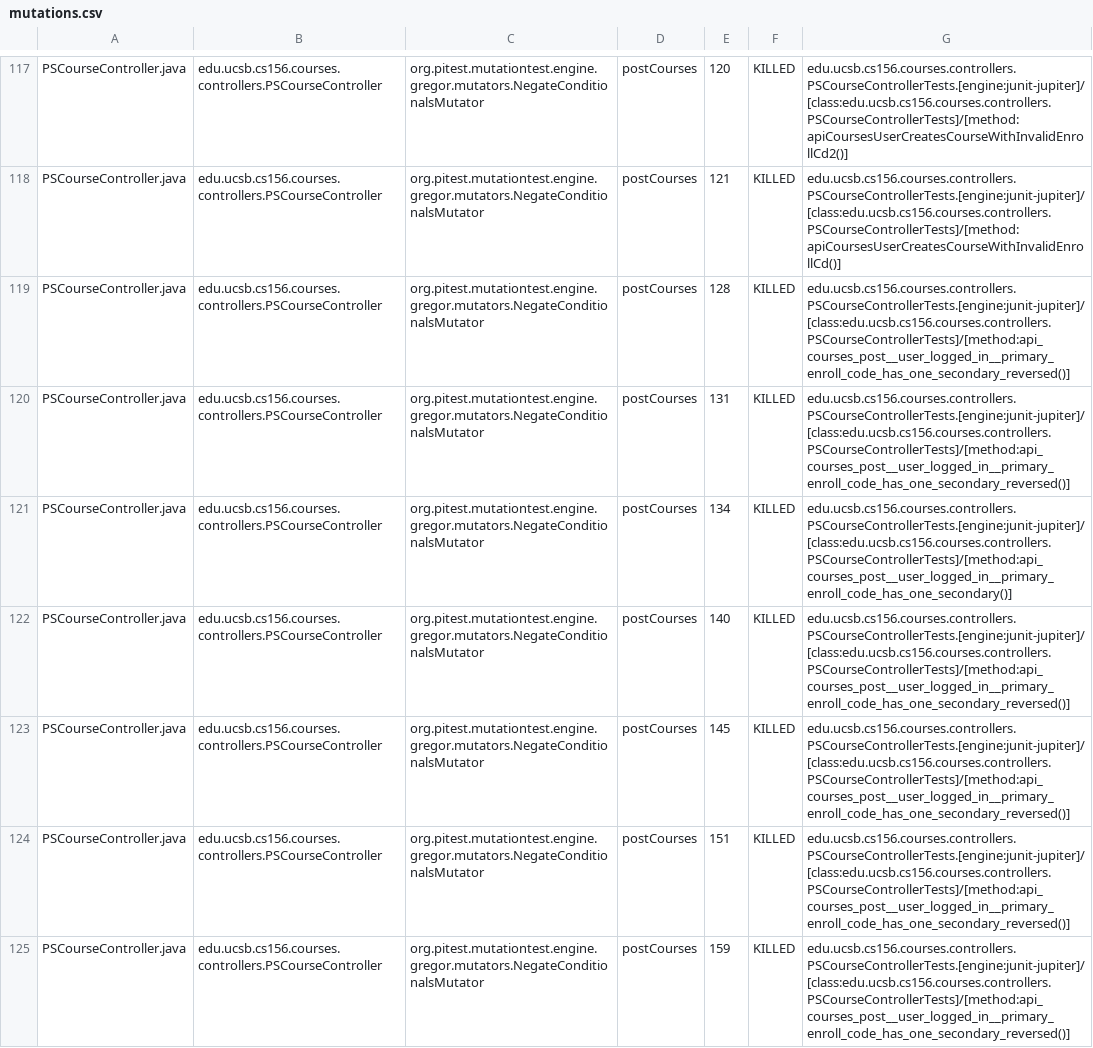
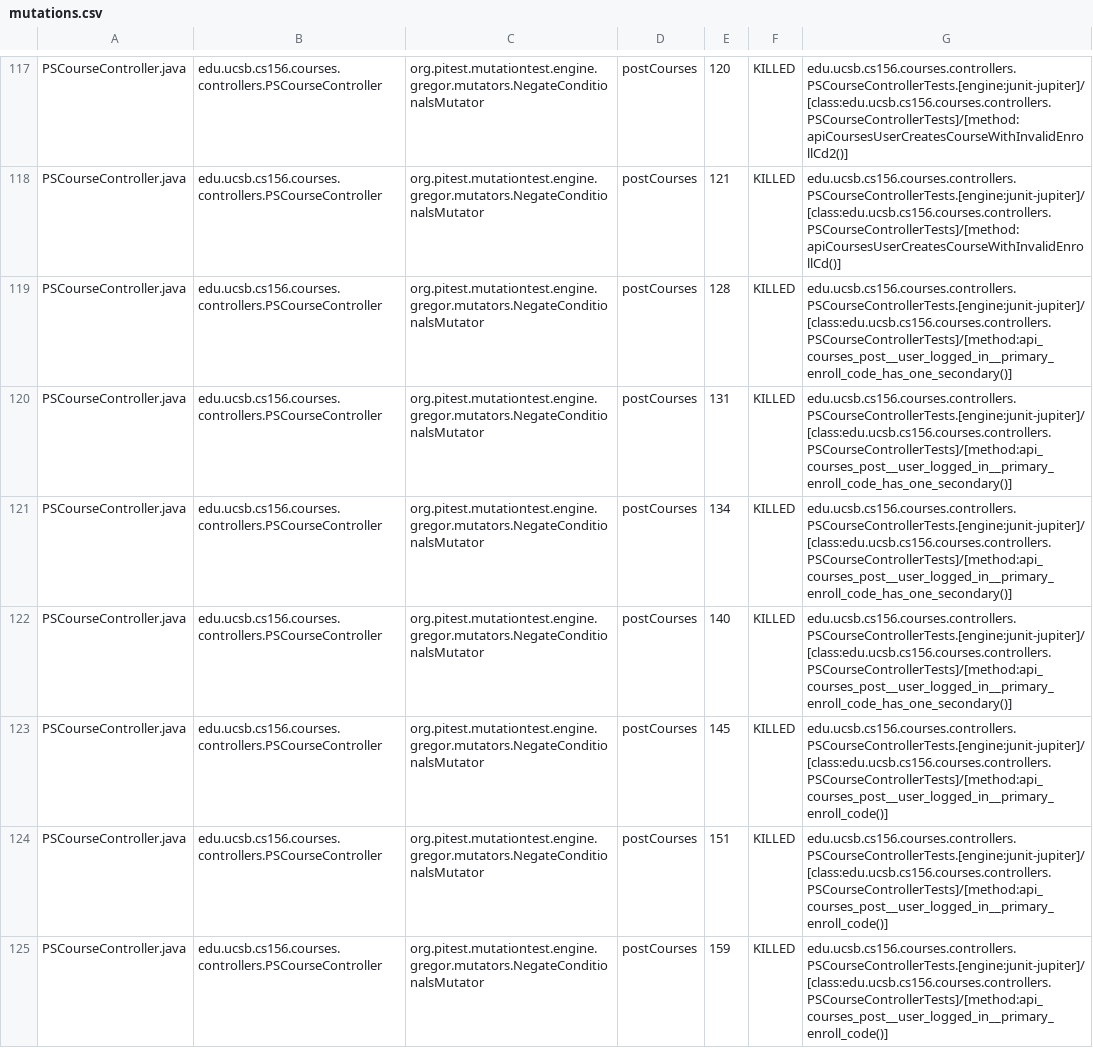
Before and after one commit to ucsb-cs156-f24/proj-courses-f24-01, a CSV file: pitest/mutations.csv, drawn as a sheet; only a part is shown, gaps mark what is left out; the diff covers the shown part only.

Commit message:
Deploying to gh-pages from @ ucsb-cs156-f24/proj-courses-f24-01@064d777d727bf81c9e411f1eb655e3131a1ef037 🚀

```diff
--- a/pitest/mutations.csv
+++ b/pitest/mutations.csv
@@ -118,8 +118,8 @@ PSCourseController.java,edu.ucsb.cs156.courses.controllers.PSCourseController,or
 PSCourseController.java,edu.ucsb.cs156.courses.controllers.PSCourseController,org.pitest.mutationtest.engine.gregor.mutators.NegateConditionalsMutator,postCourses,121,KILLED,edu.ucsb.cs156.courses.controllers.PSCourseControllerTests.[engine:junit-jupiter]/[class:edu.ucsb.cs156.courses.controllers.PSCourseControllerTests]/[method:apiCoursesUserCreatesCourseWithInvalidEnrollCd()]
-PSCourseController.java,edu.ucsb.cs156.courses.controllers.PSCourseController,org.pitest.mutationtest.engine.gregor.mutators.NegateConditionalsMutator,postCourses,128,KILLED,edu.ucsb.cs156.courses.controllers.PSCourseControllerTests.[engine:junit-jupiter]/[class:edu.ucsb.cs156.courses.controllers.PSCourseControllerTests]/[method:api_courses_post__user_logged_in__primary_enroll_code_has_one_secondary_reversed()]
-PSCourseController.java,edu.ucsb.cs156.courses.controllers.PSCourseController,org.pitest.mutationtest.engine.gregor.mutators.NegateConditionalsMutator,postCourses,131,KILLED,edu.ucsb.cs156.courses.controllers.PSCourseControllerTests.[engine:junit-jupiter]/[class:edu.ucsb.cs156.courses.controllers.PSCourseControllerTests]/[method:api_courses_post__user_logged_in__primary_enroll_code_has_one_secondary_reversed()]
+PSCourseController.java,edu.ucsb.cs156.courses.controllers.PSCourseController,org.pitest.mutationtest.engine.gregor.mutators.NegateConditionalsMutator,postCourses,128,KILLED,edu.ucsb.cs156.courses.controllers.PSCourseControllerTests.[engine:junit-jupiter]/[class:edu.ucsb.cs156.courses.controllers.PSCourseControllerTests]/[method:api_courses_post__user_logged_in__primary_enroll_code_has_one_secondary()]
+PSCourseController.java,edu.ucsb.cs156.courses.controllers.PSCourseController,org.pitest.mutationtest.engine.gregor.mutators.NegateConditionalsMutator,postCourses,131,KILLED,edu.ucsb.cs156.courses.controllers.PSCourseControllerTests.[engine:junit-jupiter]/[class:edu.ucsb.cs156.courses.controllers.PSCourseControllerTests]/[method:api_courses_post__user_logged_in__primary_enroll_code_has_one_secondary()]
 PSCourseController.java,edu.ucsb.cs156.courses.controllers.PSCourseController,org.pitest.mutationtest.engine.gregor.mutators.NegateConditionalsMutator,postCourses,134,KILLED,edu.ucsb.cs156.courses.controllers.PSCourseControllerTests.[engine:junit-jupiter]/[class:edu.ucsb.cs156.courses.controllers.PSCourseControllerTests]/[method:api_courses_post__user_logged_in__primary_enroll_code_has_one_secondary()]
-PSCourseController.java,edu.ucsb.cs156.courses.controllers.PSCourseController,org.pitest.mutationtest.engine.gregor.mutators.NegateConditionalsMutator,postCourses,140,KILLED,edu.ucsb.cs156.courses.controllers.PSCourseControllerTests.[engine:junit-jupiter]/[class:edu.ucsb.cs156.courses.controllers.PSCourseControllerTests]/[method:api_courses_post__user_logged_in__primary_enroll_code_has_one_secondary_reversed()]
-PSCourseController.java,edu.ucsb.cs156.courses.controllers.PSCourseController,org.pitest.mutationtest.engine.gregor.mutators.NegateConditionalsMutator,postCourses,145,KILLED,edu.ucsb.cs156.courses.controllers.PSCourseControllerTests.[engine:junit-jupiter]/[class:edu.ucsb.cs156.courses.controllers.PSCourseControllerTests]/[method:api_courses_post__user_logged_in__primary_enroll_code_has_one_secondary_reversed()]
-PSCourseController.java,edu.ucsb.cs156.courses.controllers.PSCourseController,org.pitest.mutationtest.engine.gregor.mutators.NegateConditionalsMutator,postCourses,151,KILLED,edu.ucsb.cs156.courses.controllers.PSCourseControllerTests.[engine:junit-jupiter]/[class:edu.ucsb.cs156.courses.controllers.PSCourseControllerTests]/[method:api_courses_post__user_logged_in__primary_enroll_code_has_one_secondary_reversed()]
-PSCourseController.java,edu.ucsb.cs156.courses.controllers.PSCourseController,org.pitest.mutationtest.engine.gregor.mutators.NegateConditionalsMutator,postCourses,159,KILLED,edu.ucsb.cs156.courses.controllers.PSCourseControllerTests.[engine:junit-jupiter]/[class:edu.ucsb.cs156.courses.controllers.PSCourseControllerTests]/[method:api_courses_post__user_logged_in__primary_enroll_code_has_one_secondary_reversed()]
+PSCourseController.java,edu.ucsb.cs156.courses.controllers.PSCourseController,org.pitest.mutationtest.engine.gregor.mutators.NegateConditionalsMutator,postCourses,140,KILLED,edu.ucsb.cs156.courses.controllers.PSCourseControllerTests.[engine:junit-jupiter]/[class:edu.ucsb.cs156.courses.controllers.PSCourseControllerTests]/[method:api_courses_post__user_logged_in__primary_enroll_code_has_one_secondary()]
+PSCourseController.java,edu.ucsb.cs156.courses.controllers.PSCourseController,org.pitest.mutationtest.engine.gregor.mutators.NegateConditionalsMutator,postCourses,145,KILLED,edu.ucsb.cs156.courses.controllers.PSCourseControllerTests.[engine:junit-jupiter]/[class:edu.ucsb.cs156.courses.controllers.PSCourseControllerTests]/[method:api_courses_post__user_logged_in__primary_enroll_code()]
+PSCourseController.java,edu.ucsb.cs156.courses.controllers.PSCourseController,org.pitest.mutationtest.engine.gregor.mutators.NegateConditionalsMutator,postCourses,151,KILLED,edu.ucsb.cs156.courses.controllers.PSCourseControllerTests.[engine:junit-jupiter]/[class:edu.ucsb.cs156.courses.controllers.PSCourseControllerTests]/[method:api_courses_post__user_logged_in__primary_enroll_code()]
+PSCourseController.java,edu.ucsb.cs156.courses.controllers.PSCourseController,org.pitest.mutationtest.engine.gregor.mutators.NegateConditionalsMutator,postCourses,159,KILLED,edu.ucsb.cs156.courses.controllers.PSCourseControllerTests.[engine:junit-jupiter]/[class:edu.ucsb.cs156.courses.controllers.PSCourseControllerTests]/[method:api_courses_post__user_logged_in__primary_enroll_code()]
```
Also changed, not shown: 34 edited cells elsewhere in this file, 44 other files.
